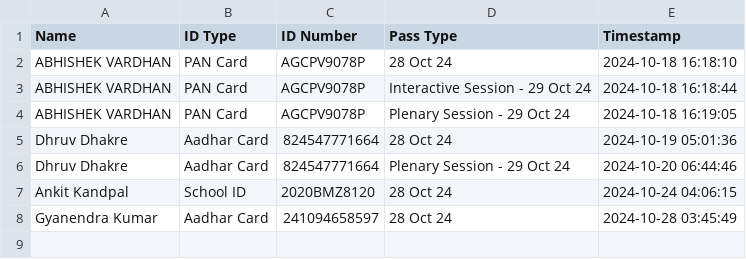
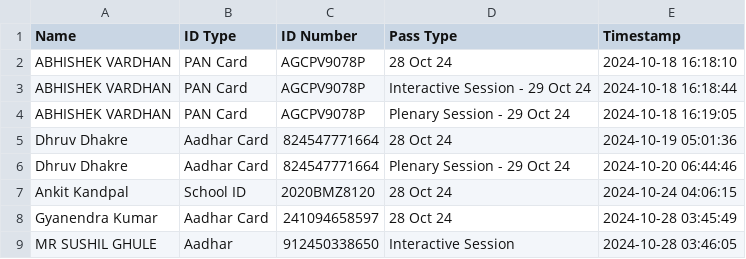
Before and after one commit to SWAVLAMBAN-24/scanner-24, a CSV file: qr_data.csv, drawn as a sheet; the diff names each change by its address in the sheet, - before the commit and + after, or states it on an @@ line.

Commit message:
Update QR data - 2024-10-28 03:46:05.484525

```diff
--- a/qr_data.csv
+++ b/qr_data.csv
+row 9: MR SUSHIL GHULE | Aadhar | 912450338650 | Interactive Session | 2024-10-28 03:46:05
```
